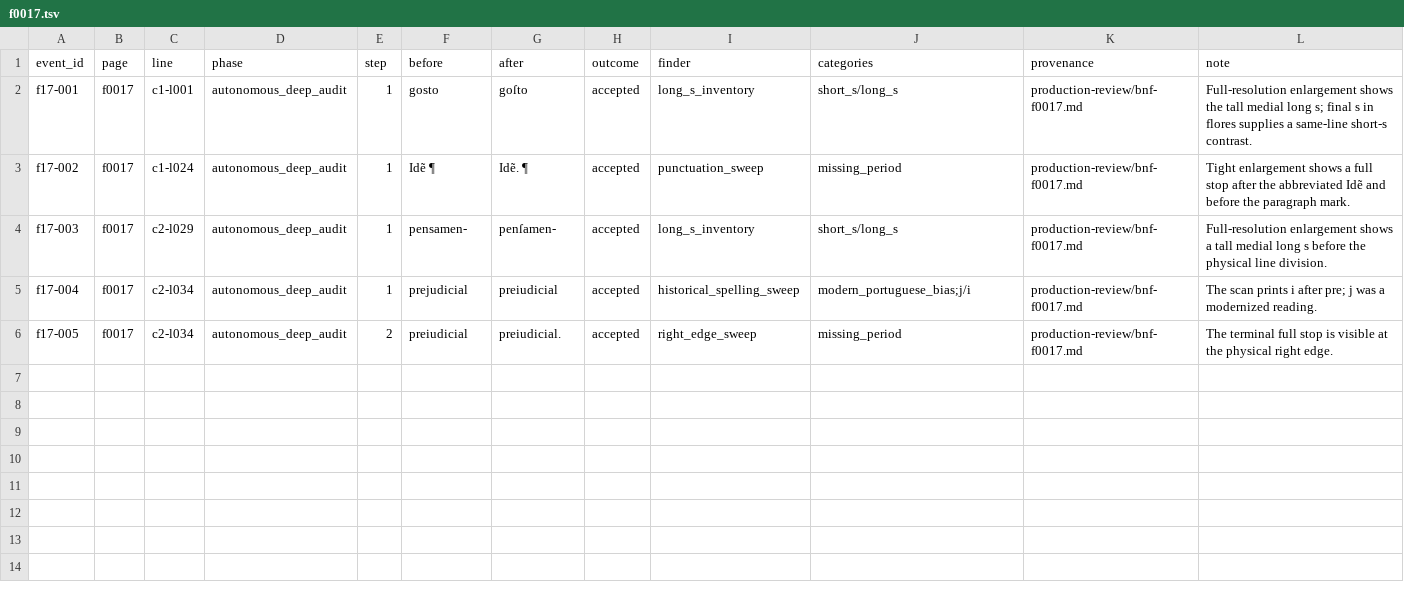
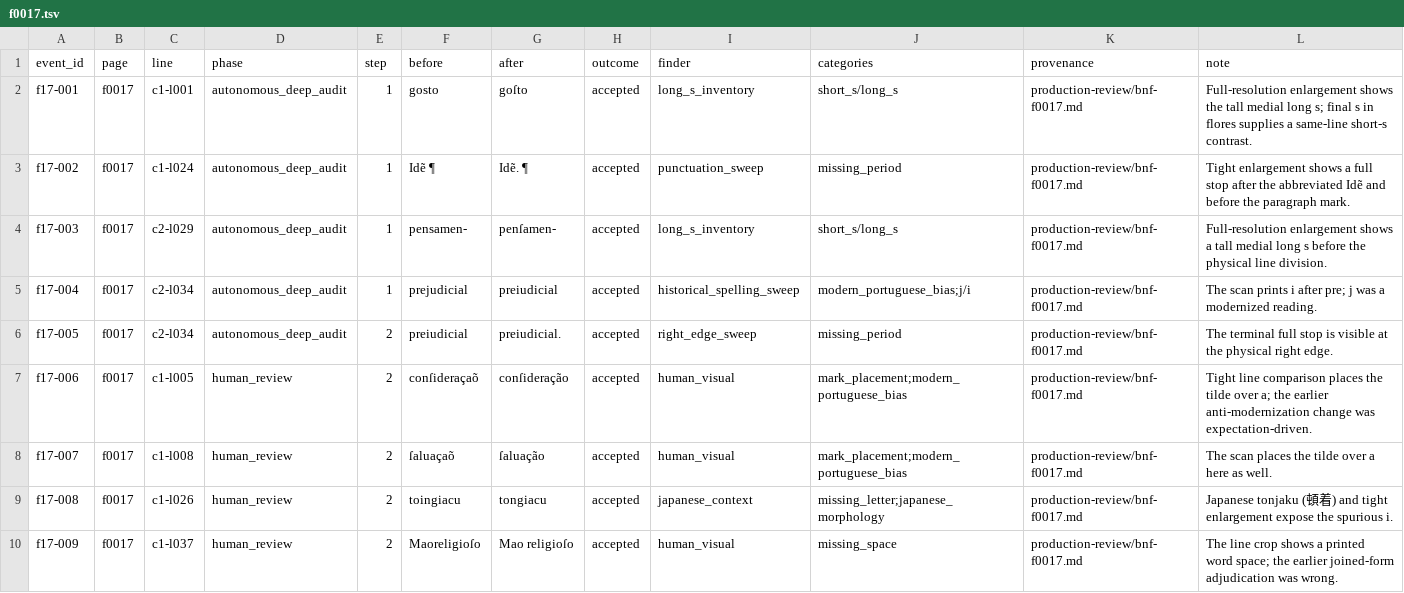
Before and after one commit to hiroshi-manabe/nippo-jisho, a TSV file: pilot/correction-corpus/f0017.tsv, drawn as a sheet; the diff names each change by its address in the sheet, - before the commit and + after, or states it on an @@ line.

Commit message:
Add line-paired human review prototype

```diff
--- a/pilot/correction-corpus/f0017.tsv
+++ b/pilot/correction-corpus/f0017.tsv
+row 7: f17-006 | f0017 | c1-l005 | human_review | 2 | conſideraçaõ | conſideração | accepted | human_visual | mark_placement;modern_portuguese_bias | production-review/bnf-f0017.md | Tight line comparison places the tilde over a; the earlier anti-modernization change was expectation-driven.
+row 8: f17-007 | f0017 | c1-l008 | human_review | 2 | ſaluaçaõ | ſaluação | accepted | human_visual | mark_placement;modern_portuguese_bias | production-review/bnf-f0017.md | The scan places the tilde over a here as well.
+row 9: f17-008 | f0017 | c1-l026 | human_review | 2 | toingiacu | tongiacu | accepted | japanese_context | missing_letter;japanese_morphology | production-review/bnf-f0017.md | Japanese tonjaku (頓着) and tight enlargement expose the spurious i.
+row 10: f17-009 | f0017 | c1-l037 | human_review | 2 | Maoreligioſo | Mao religioſo | accepted | human_visual | missing_space | production-review/bnf-f0017.md | The line crop shows a printed word space; the earlier joined-form adjudication was wrong.
```
Also changed, not shown: 14 other files.
